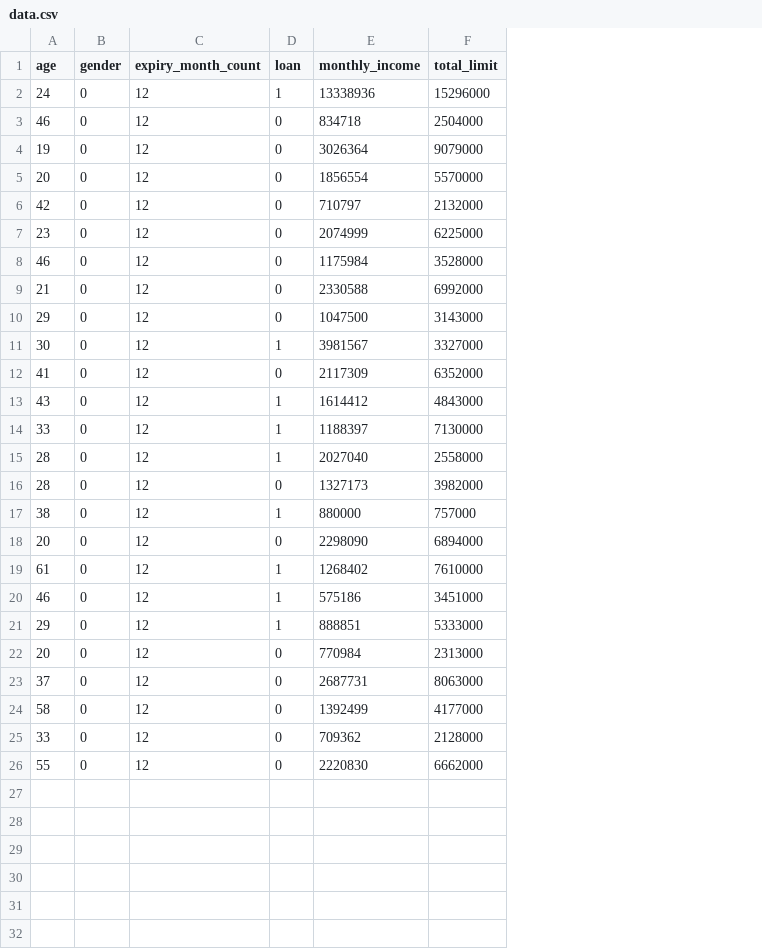
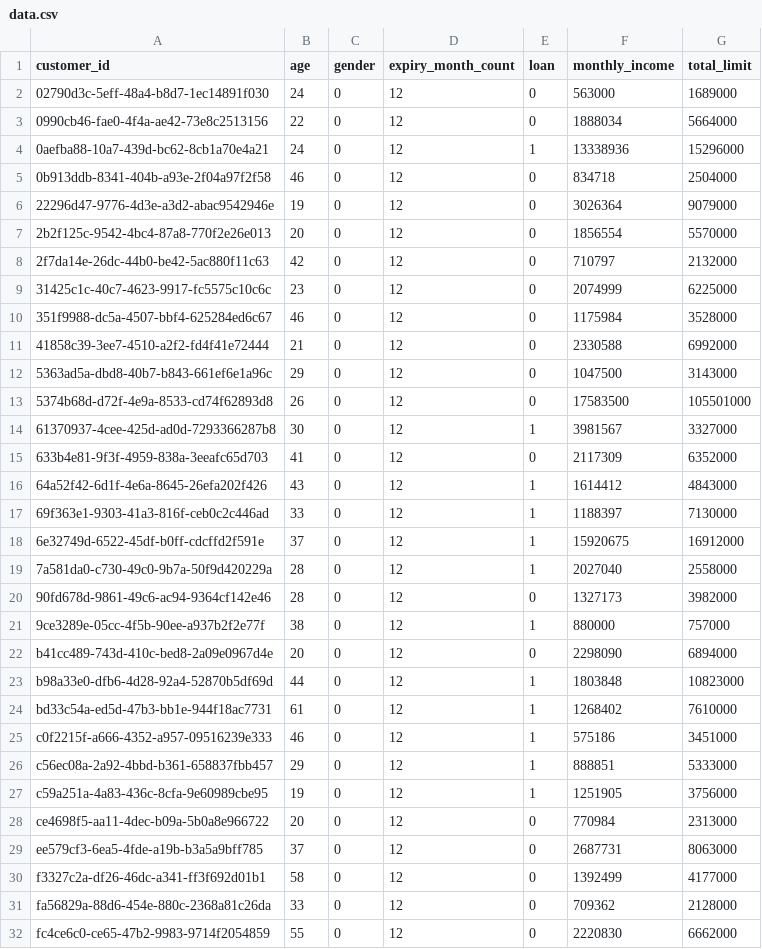
Before and after one commit to IscoDav/xgboost_scoring, a CSV file: data.csv, drawn as a sheet; addresses are those after the commit; the diff names each change by its address in the sheet, - before the commit and + after, or states it on an @@ line.

Commit message:
update

```diff
--- a/data.csv
+++ b/data.csv
+column A (customer_id), rows 4-12: 0aefba88-10a7-439d-bc62-8cb1a70e4a21 | 0b913ddb-8341-404b-a93e-2f04a97f2f58 | 22296d47-9776-4d3e-a3d2-abac9542946e | 2b2f125c-9542-4bc4-87a8-770f2e26e013 | 2f7da14e-26dc-44b0-be42-5ac880f11c63 | 31425c1c-40c7-4623-9917-fc5575c10c6c | 351f9988-dc5a-4507-bbf4-625284ed6c67 | 41858c39-3ee7-4510-a2f2-fd4f41e72444 | 5363ad5a-dbd8-40b7-b843-661ef6e1a96c; rows 14-17: 61370937-4cee-425d-ad0d-7293366287b8 | 633b4e81-9f3f-4959-838a-3eeafc65d703 | 64a52f42-6d1f-4e6a-8645-26efa202f426 | 69f363e1-9303-41a3-816f-ceb0c2c446ad; rows 19-22: 7a581da0-c730-49c0-9b7a-50f9d420229a | 90fd678d-9861-49c6-ac94-9364cf142e46 | 9ce3289e-05cc-4f5b-90ee-a937b2f2e77f | b41cc489-743d-410c-bed8-2a09e0967d4e; rows 24-26: bd33c54a-ed5d-47b3-bb1e-944f18ac7731 | c0f2215f-a666-4352-a957-09516239e333 | c56ec08a-2a92-4bbd-b361-658837fbb457; rows 28-32: ce4698f5-aa11-4dec-b09a-5b0a8e966722 | ee579cf3-6ea5-4fde-a19b-b3a5a9bff785 | f3327c2a-df26-46dc-a341-ff3f692d01b1 | fa56829a-88d6-454e-880c-2368a81c26da | fc4ce6c0-ce65-47b2-9983-9714f2054859
+row 2: 02790d3c-5eff-48a4-b8d7-1ec14891f030 | 24 | 0 | 12 | 0 | 563000 | 1689000
+row 3: 0990cb46-fae0-4f4a-ae42-73e8c2513156 | 22 | 0 | 12 | 0 | 1888034 | 5664000
+row 13: 5374b68d-d72f-4e9a-8533-cd74f62893d8 | 26 | 0 | 12 | 0 | 17583500 | 105501000
+row 18: 6e32749d-6522-45df-b0ff-cdcffd2f591e | 37 | 0 | 12 | 1 | 15920675 | 16912000
+row 23: b98a33e0-dfb6-4d28-92a4-52870b5df69d | 44 | 0 | 12 | 1 | 1803848 | 10823000
+row 27: c59a251a-4a83-436c-8cfa-9e60989cbe95 | 19 | 0 | 12 | 1 | 1251905 | 3756000
```
